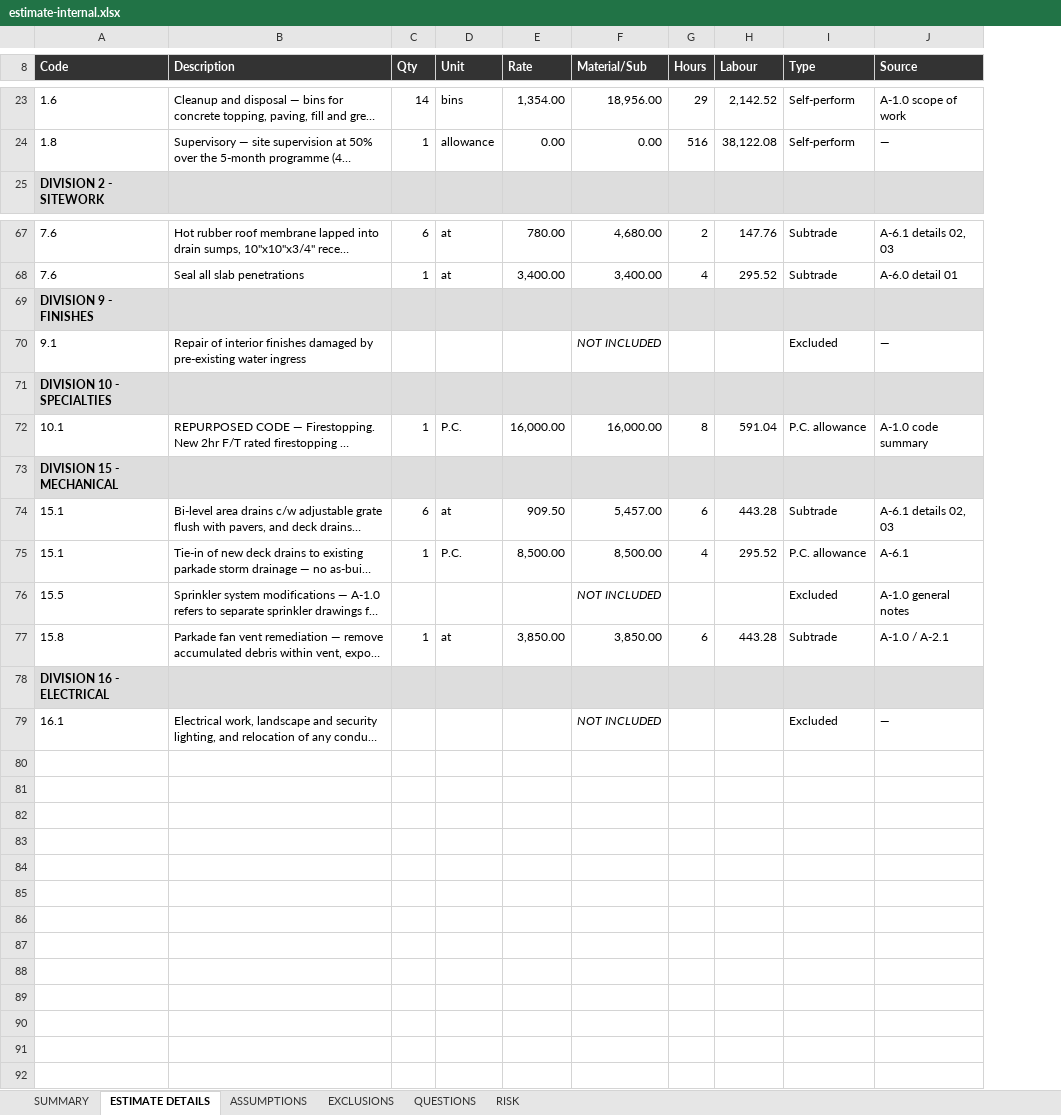
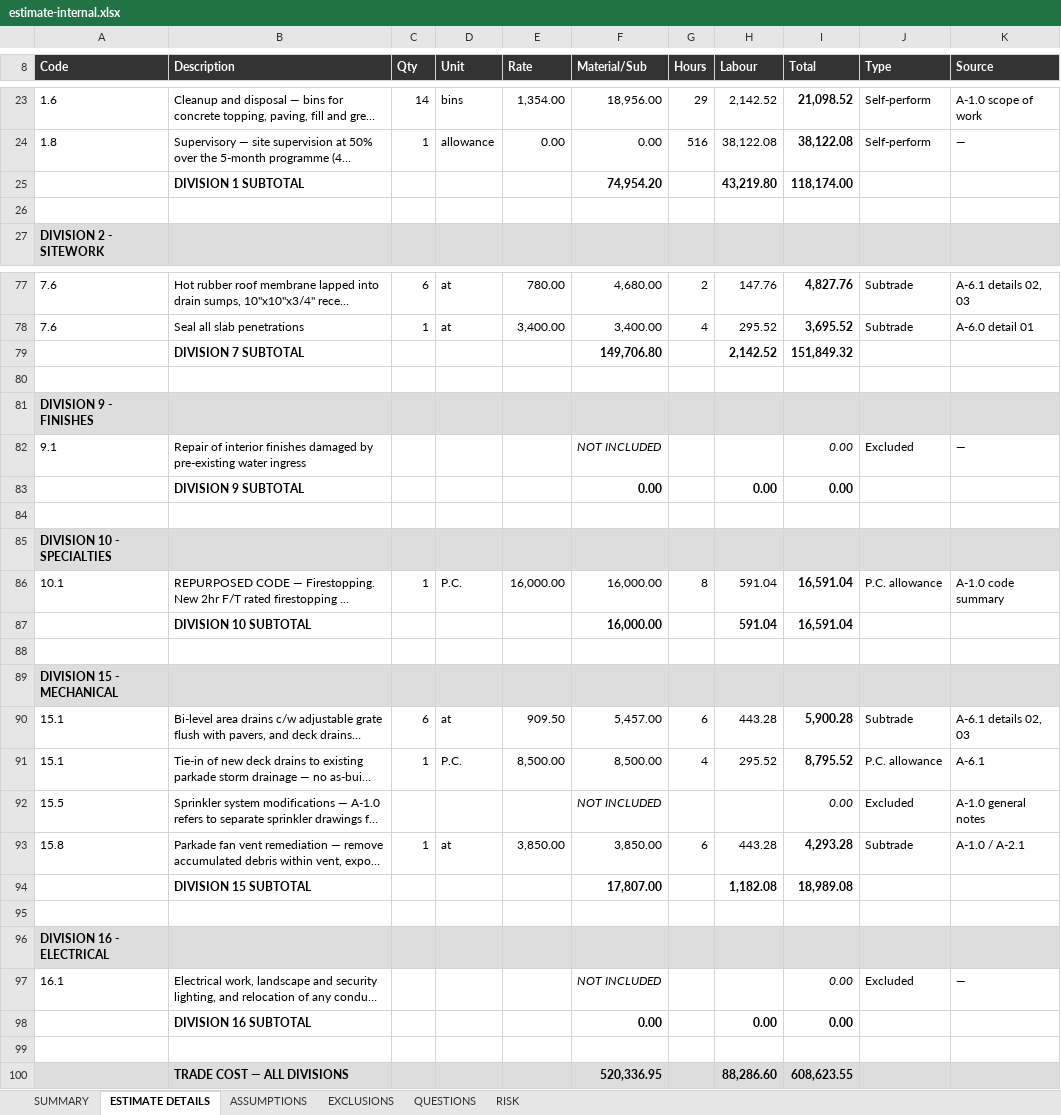
Before and after one commit to LukeC224/estimates, an Excel workbook: estimates/vas2686-parkade/estimate-internal.xlsx, sheet ESTIMATE DETAILS, drawn as a sheet; only a part is shown, gaps mark what is left out; long unchanged cells end in …; values as stored, in another font and other column widths than the file's, no borders; the diff covers the shown part only; the diff names each change by its address in the sheet, - before the commit and + after, or states it on an @@ line.

```diff
--- a/estimates/vas2686-parkade/estimate-internal.xlsx (sheet ESTIMATE DETAILS)
+++ b/estimates/vas2686-parkade/estimate-internal.xlsx (sheet ESTIMATE DETAILS)
+column I (Total), rows 23-24: 21,098.52 | 38,122.08; rows 77-78: 4,827.76 | 3,695.52; row 82: 0.00; row 86: 16,591.04; rows 90-93: 5,900.28 | 8,795.52 | 0.00 | 4,293.28; row 97: 0.00
+row 25:  | DIVISION 1 SUBTOTAL |  |  |  | 74,954.20 |  | 43,219.80 | 118,174.00
+row 26: (empty)
+row 79:  | DIVISION 7 SUBTOTAL |  |  |  | 149,706.80 |  | 2,142.52 | 151,849.32
+row 80: (empty)
+row 83:  | DIVISION 9 SUBTOTAL |  |  |  | 0.00 |  | 0.00 | 0.00
+row 84: (empty)
+row 87:  | DIVISION 10 SUBTOTAL |  |  |  | 16,000.00 |  | 591.04 | 16,591.04
+row 88: (empty)
+row 94:  | DIVISION 15 SUBTOTAL |  |  |  | 17,807.00 |  | 1,182.08 | 18,989.08
+row 95: (empty)
+row 98:  | DIVISION 16 SUBTOTAL |  |  |  | 0.00 |  | 0.00 | 0.00
+row 99: (empty)
+row 100:  | TRADE COST — ALL DIVISIONS |  |  |  | 520,336.95 |  | 88,286.60 | 608,623.55
```
Also changed, not shown: 8 added rows and 7 edited cells elsewhere in this sheet, estimates/vas2686-parkade/estimate-client.xlsx, estimates/vas2686-parkade/estimate-rev2-client.xlsx, 3 other files.
